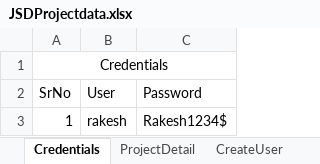
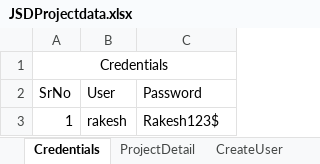
Before and after one commit to rakchauhan786/SeleniumGithubDemo, an Excel workbook: Datasources/JSDProjectdata.xlsx, sheet Credentials, drawn as a sheet; values as stored, in another font and other column widths than the file's, no borders; table styles not drawn; the diff names each change by its address in the sheet, - before the commit and + after, or states it on an @@ line.

```diff
--- a/Datasources/JSDProjectdata.xlsx (sheet Credentials)
+++ b/Datasources/JSDProjectdata.xlsx (sheet Credentials)
-C3 (Password): Rakesh1234$
+C3 (Password): Rakesh123$
```
Also changed, not shown: 3 other files.
